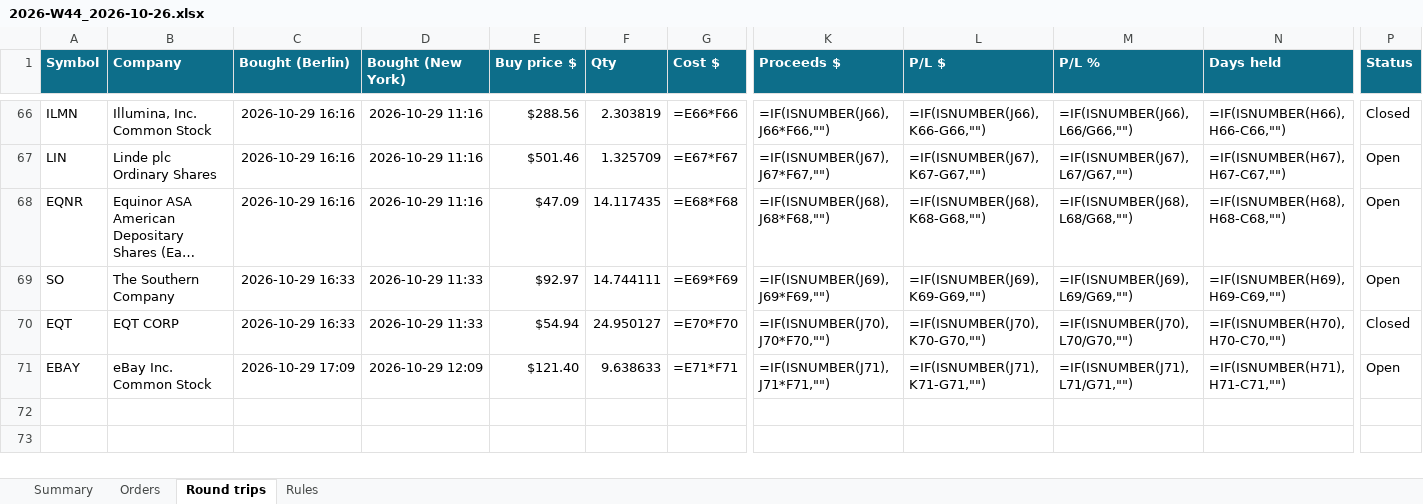
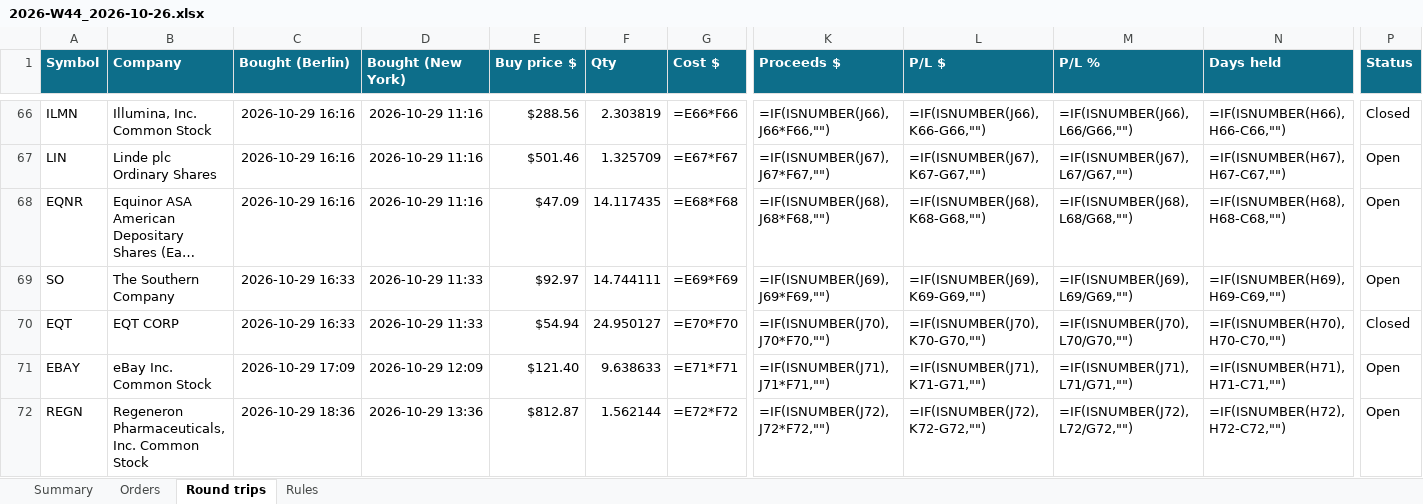
Before and after one commit to minto2196/my-claude-trade, an Excel workbook: trade-records/excel/2026-W44_2026-10-26.xlsx, sheet Round trips, drawn as a sheet; only a part is shown, gaps mark what is left out; long unchanged cells end in …; values as stored, in another font and other column widths than the file's, no borders; formulas without a stored value are shown as written; conditional formats and table styles not drawn; rows hold the shown columns only; the diff names each change by its address in the sheet, - before the commit and + after, or states it on an @@ line.

```diff
--- a/trade-records/excel/2026-W44_2026-10-26.xlsx (sheet Round trips)
+++ b/trade-records/excel/2026-W44_2026-10-26.xlsx (sheet Round trips)
+row 72: REGN | Regeneron Pharmaceuticals, Inc. Common Stock | 2026-10-29 18:36 | 2026-10-29 13:36 | $812.87 | 1.562144 | =E72*F72 | =IF(ISNUMBER(J72),J72*F72,"") | =IF(ISNUMBER(J72),K72-G72,"") | =IF(ISNUMBER(J72),L72/G72,"") | =IF(ISNUMBER(H72),H72-C72,"") | Open
```
Also changed, not shown: sheet Orders, sheet Summary, 4 other files.
